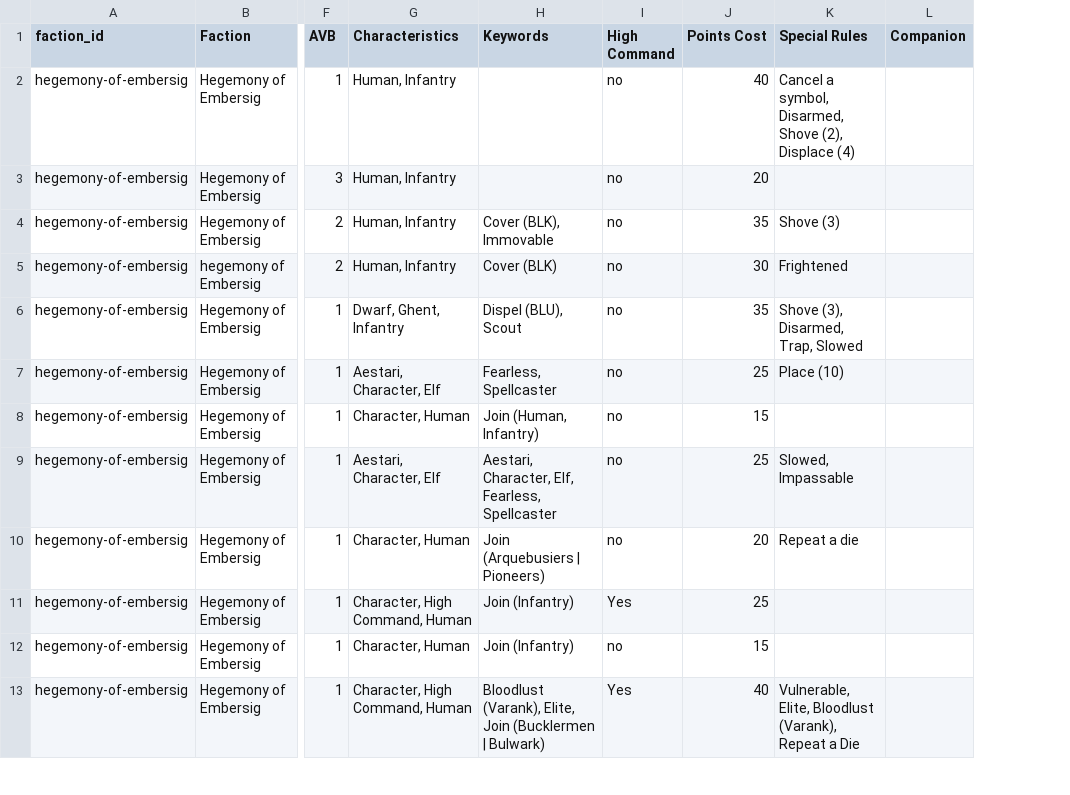
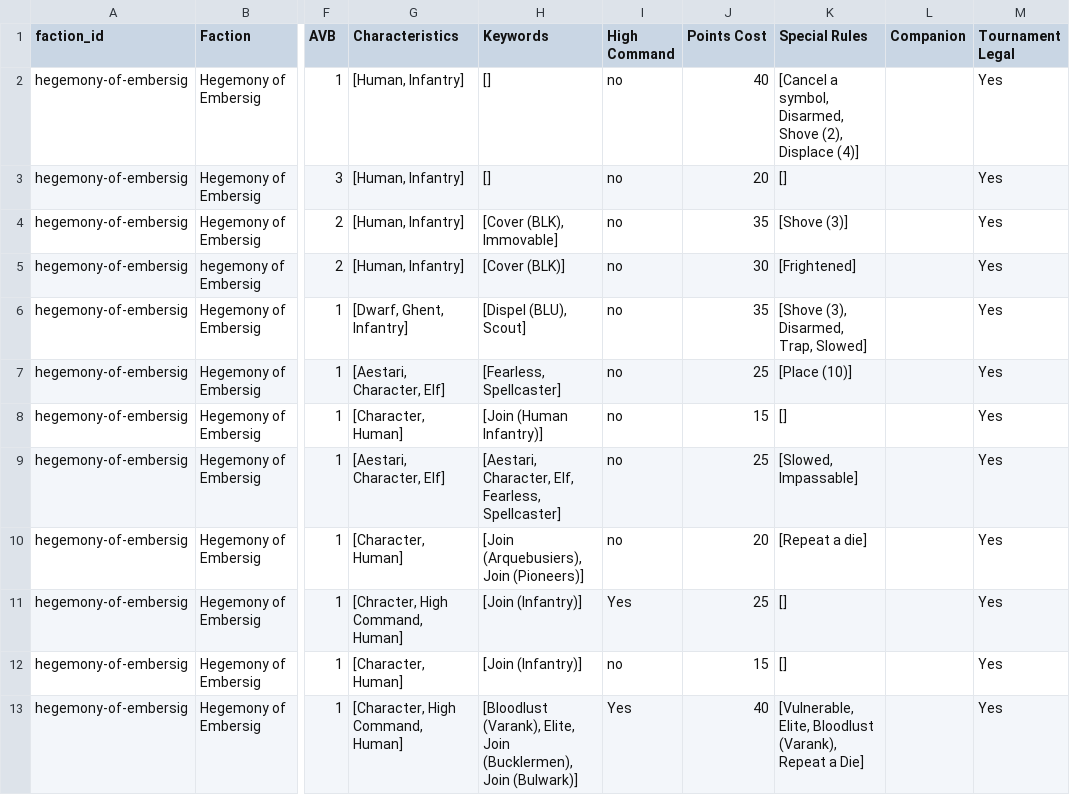
Before and after one commit to Guts-Studios/warcrow-army-builder, a CSV file: public/data/reference-csv/units/Hegemony of Embersig.csv, drawn as a sheet; only a part is shown, gaps mark what is left out; the diff covers the shown part only; the diff names each change by its address in the sheet, - before the commit and + after, or states it on an @@ line.

Commit message:
Update Hegemony of Embersig.csv

```diff
--- a/public/data/reference-csv/units/Hegemony of Embersig.csv
+++ b/public/data/reference-csv/units/Hegemony of Embersig.csv
+column M (Tournament Legal), rows 2-13: all Yes
-G2:G5 (Characteristics): Human, Infantry
+G2:G5 (Characteristics): [Human, Infantry]
-H2:H3 (Keywords): (empty)
+H2:H3 (Keywords): []
-K2 (Special Rules): Cancel a symbol, Disarmed, Shove (2), Displace (4)
+K2 (Special Rules): [Cancel a symbol, Disarmed, Shove (2), Displace (4)]
-K3 (Special Rules): (empty)
+K3 (Special Rules): []
-H4 (Keywords): Cover (BLK), Immovable
+H4 (Keywords): [Cover (BLK), Immovable]
-K4 (Special Rules): Shove (3)
+K4 (Special Rules): [Shove (3)]
-H5 (Keywords): Cover (BLK)
+H5 (Keywords): [Cover (BLK)]
-K5 (Special Rules): Frightened
+K5 (Special Rules): [Frightened]
-G6 (Characteristics): Dwarf, Ghent, Infantry
+G6 (Characteristics): [Dwarf, Ghent, Infantry]
-H6 (Keywords): Dispel (BLU), Scout
+H6 (Keywords): [Dispel (BLU), Scout]
-K6 (Special Rules): Shove (3), Disarmed, Trap, Slowed
+K6 (Special Rules): [Shove (3), Disarmed, Trap, Slowed]
-G7 (Characteristics): Aestari, Character, Elf
+G7 (Characteristics): [Aestari, Character, Elf]
-H7 (Keywords): Fearless, Spellcaster
+H7 (Keywords): [Fearless, Spellcaster]
-K7 (Special Rules): Place (10)
+K7 (Special Rules): [Place (10)]
-G8 (Characteristics): Character, Human
+G8 (Characteristics): [Character, Human]
-H8 (Keywords): Join (Human, Infantry)
+H8 (Keywords): [Join (Human Infantry)]
-K8 (Special Rules): (empty)
+K8 (Special Rules): []
-G9 (Characteristics): Aestari, Character, Elf
+G9 (Characteristics): [Aestari, Character, Elf]
-H9 (Keywords): Aestari, Character, Elf, Fearless, Spellcaster
+H9 (Keywords): [Aestari, Character, Elf, Fearless, Spellcaster]
-K9 (Special Rules): Slowed, Impassable
+K9 (Special Rules): [Slowed, Impassable]
-G10 (Characteristics): Character, Human
+G10 (Characteristics): [Character, Human]
-H10 (Keywords): Join (Arquebusiers | Pioneers)
+H10 (Keywords): [Join (Arquebusiers), Join (Pioneers)]
-K10 (Special Rules): Repeat a die
+K10 (Special Rules): [Repeat a die]
-G11 (Characteristics): Character, High Command, Human
+G11 (Characteristics): [Chracter, High Command, Human]
-H11:H12 (Keywords): Join (Infantry)
+H11:H12 (Keywords): [Join (Infantry)]
-K11:K12 (Special Rules): (empty)
+K11:K12 (Special Rules): []
-G12 (Characteristics): Character, Human
+G12 (Characteristics): [Character, Human]
-G13 (Characteristics): Character, High Command, Human
+G13 (Characteristics): [Character, High Command, Human]
-H13 (Keywords): Bloodlust (Varank), Elite, Join (Bucklermen | Bulwark)
+H13 (Keywords): [Bloodlust (Varank), Elite, Join (Bucklermen), Join (Bulwark)]
-K13 (Special Rules): Vulnerable, Elite, Bloodlust (Varank), Repeat a Die
+K13 (Special Rules): [Vulnerable, Elite, Bloodlust (Varank), Repeat a Die]
```
Also changed, not shown: 42 edited cells elsewhere in this file.
